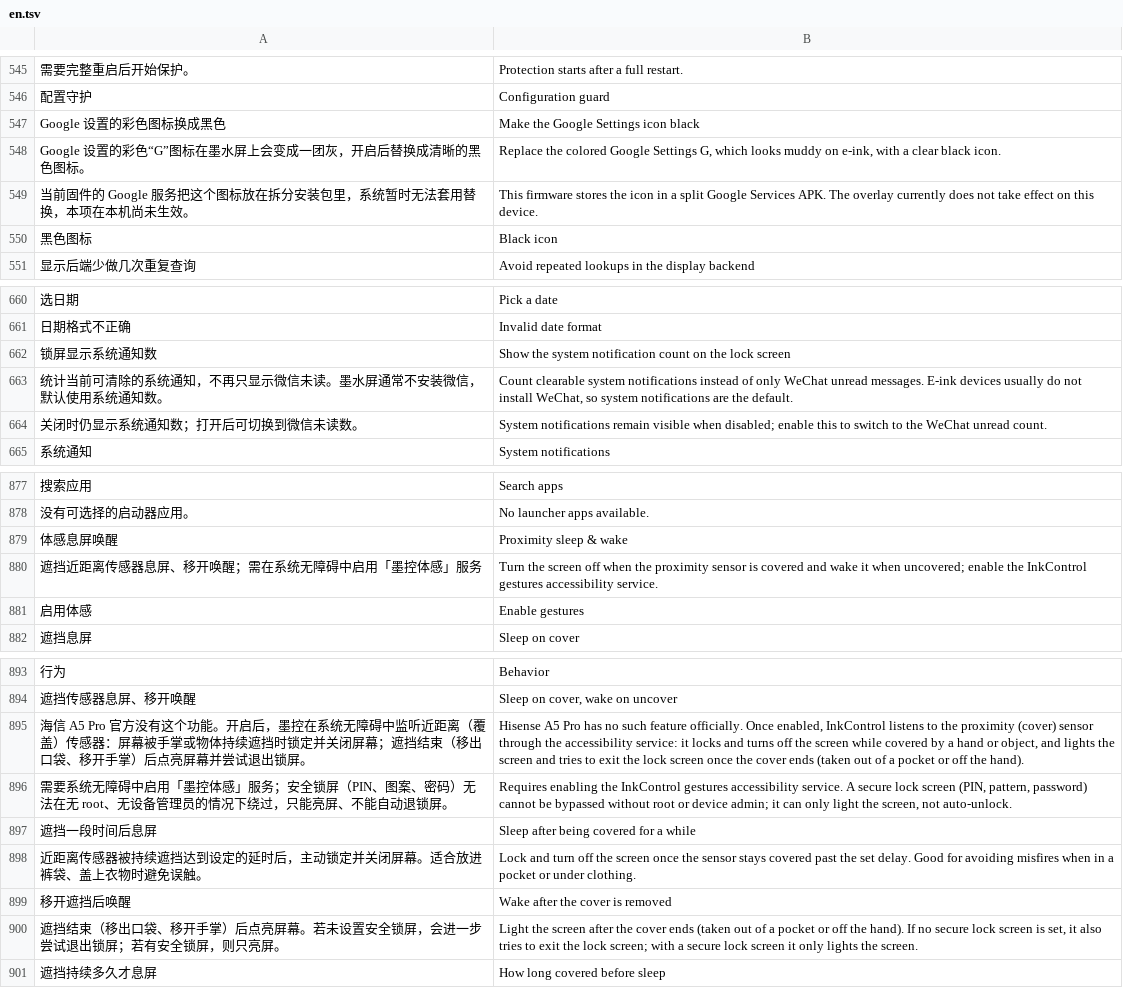
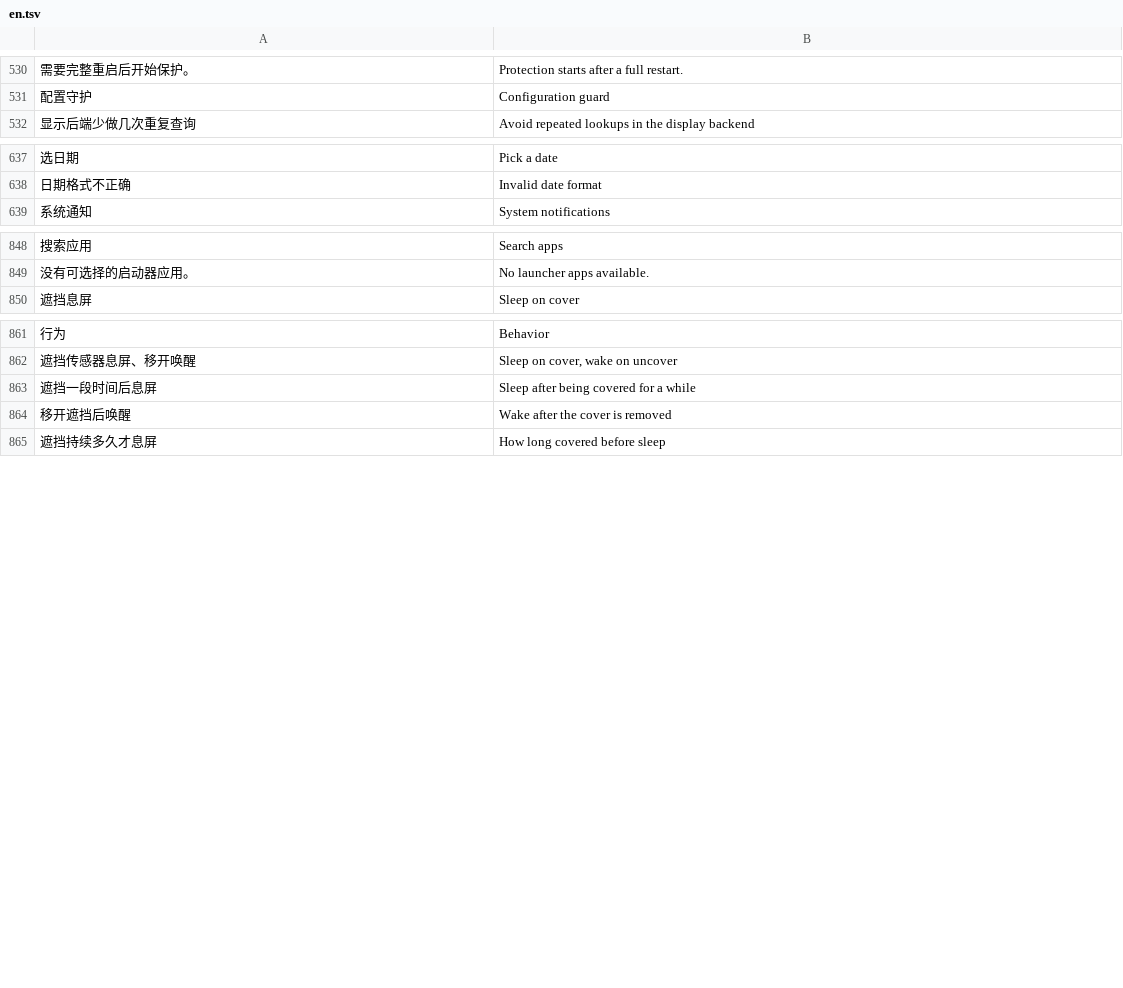
Before and after one commit to liuqianhe/InkControl, a TSV file: assets/i18n/en.tsv, drawn as a sheet; only a part is shown, gaps mark what is left out; removed rows and columns are numbered as before the commit, all else as after; the diff covers the shown part only; the diff names each change by its address in the sheet, - before the commit and + after, or states it on an @@ line.

Commit message:
显示与UI整理：原厂算法完全旁路、大功能排序、锁屏通知合并与体感整理、修复波形动画能力下发
修复「过渡动画总开关」与「全刷扫过」实际不生效：① 后端 post-fs-data.sh 新增 ic_motion_caps，从 libeinkgpu 的 EINK_MOTION_V2/EINK_LOCK_MOTION_V1 标记解析并下发 debug.eink.motion.cap / lockcap（此前无人下发，HwcBridge.supports() 恒为 false，波形类场景动画与锁屏过渡请求被静默丢弃）；② HwcBridge 能力为空时按「未知」照常请求，不再永久拒绝；③ FeatureService 在 display.alg.stock 开启时把波形类与全刷扫过标为「依赖未满足」，说明与文档写明两者互斥（全刷扫过依赖 GPU 逐像素波形时序）。显示：display.alg.stock 脱离 GPU 依赖并完全旁路（common.sh 下发 debug.eink.alg.stock，native stockOverride 让 A2 二值与灰阶全部走原厂，GPU 只保留取帧/全刷复用/触摸加速）；「需重启」标签只在真正待重启时显示。删除「Google 设置图标修复」（fix.google，固件拆分包从未生效）：目录/说明/后端 overlay 链/构建与校验脚本整体移除。新增「大功能排序」（模块设置内，UiCategoryOrder 纯界面偏好）。UI 整理：锁屏「通知来源」与「隐藏锁屏通知」合并为单一「锁屏通知」开关；下线「体感息屏唤醒」（wave.master，遮挡息屏/移开唤醒直接挂分类），遮挡延时并入体感「行为」；「过渡动画总开关」与「全刷扫过」保留，仅去掉两者的「实验」标记（其余功能的实验标签照常显示）；功能页返回按钮放大到 18sp；换页后补一次重绘，修复偶发点击进页不刷新需滑动才出现的问题。旧配置残留键（fix.google/font2.*/lock.notifyhide/wave.master）在 App 与后端双侧容忍。真机验证通过（out/local-motion-cap-20261026）。

```diff
--- a/assets/i18n/en.tsv
+++ b/assets/i18n/en.tsv
-row 547: Google 设置的彩色图标换成黑色 | Make the Google Settings icon black
-row 548: Google 设置的彩色“G”图标在墨水屏上会变成一团灰，开启后替换成清晰的黑色图标。 | Replace the colored Google Settings G, which looks muddy on e-ink, with a clear black icon.
-row 549: 当前固件的 Google 服务把这个图标放在拆分安装包里，系统暂时无法套用替换，本项在本机尚未生效。 | This firmware stores the icon in a split Google Services APK. The overlay currently does not take effect on this device.
-row 550: 黑色图标 | Black icon
-row 662: 锁屏显示系统通知数 | Show the system notification count on the lock screen
-row 663: 统计当前可清除的系统通知，不再只显示微信未读。墨水屏通常不安装微信，默认使用系统通知数。 | Count clearable system notifications instead of only WeChat unread messages. E-ink devices usually do not install WeChat, so system notifications are the default.
-row 664: 关闭时仍显示系统通知数；打开后可切换到微信未读数。 | System notifications remain visible when disabled; enable this to switch to the WeChat unread count.
-row 879: 体感息屏唤醒 | Proximity sleep & wake
-row 880: 遮挡近距离传感器息屏、移开唤醒；需在系统无障碍中启用「墨控体感」服务 | Turn the screen off when the proximity sensor is covered and wake it when uncovered; enable the InkControl gestures accessibility service.
-row 881: 启用体感 | Enable gestures
-row 895: 海信 A5 Pro 官方没有这个功能。开启后，墨控在系统无障碍中监听近距离（覆盖）传感器：屏幕被手掌或物体持续遮挡时锁定并关闭屏幕；遮挡结束（移出口袋、移开手掌）后点亮屏幕并尝试退出锁屏。 | Hisense A5 Pro has no such feature officially. Once enabled, InkControl listens to the proximity (cover) sensor through the accessibility service: it locks and turns off the screen while covered by a hand or object, and lights the screen and tries to exit the lock screen once the cover ends (taken out of a pocket or off the hand).
-row 896: 需要系统无障碍中启用「墨控体感」服务；安全锁屏（PIN、图案、密码）无法在无 root、无设备管理员的情况下绕过，只能亮屏、不能自动退锁屏。 | Requires enabling the InkControl gestures accessibility service. A secure lock screen (PIN, pattern, password) cannot be bypassed without root or device admin; it can only light the screen, not auto-unlock.
-row 898: 近距离传感器被持续遮挡达到设定的延时后，主动锁定并关闭屏幕。适合放进裤袋、盖上衣物时避免误触。 | Lock and turn off the screen once the sensor stays covered past the set delay. Good for avoiding misfires when in a pocket or under clothing.
-row 900: 遮挡结束（移出口袋、移开手掌）后点亮屏幕。若未设置安全锁屏，会进一步尝试退出锁屏；若有安全锁屏，则只亮屏。 | Light the screen after the cover ends (taken out of a pocket or off the hand). If no secure lock screen is set, it also tries to exit the lock screen; with a secure lock screen it only lights the screen.
```
Also changed, not shown: 20 added rows, 11 removed rows and 11 moved rows elsewhere in this file, 23 other files.
